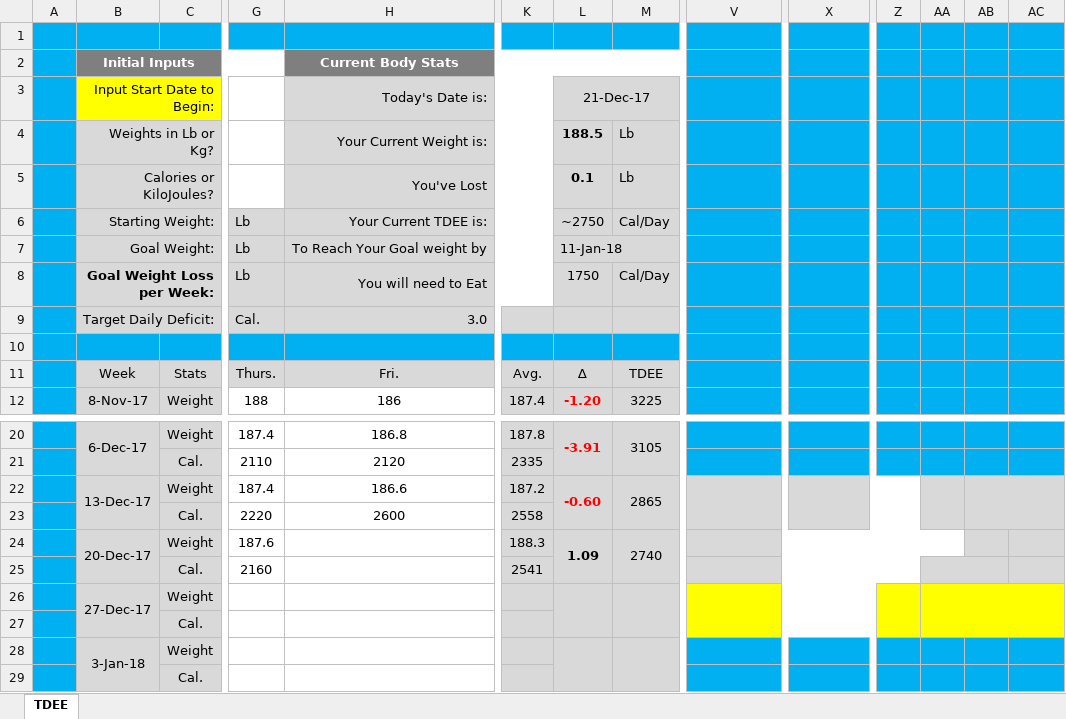
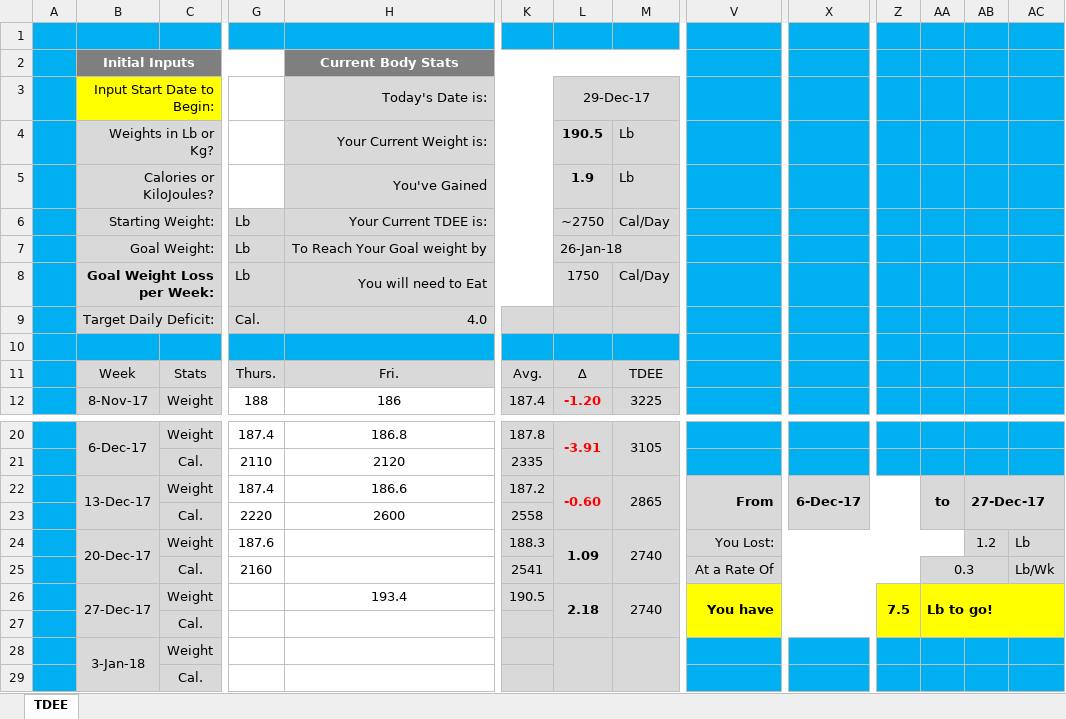
Before and after one commit to ghoulmaster/weighttracker, an Excel workbook: TDEE variant with bf 3.06.xlsx, sheet TDEE, drawn as a sheet; only a part is shown, gaps mark what is left out; values as stored, in another font and other column widths than the file's, no borders; charts and pictures and conditional formats not drawn; removed rows and columns are numbered as before the commit, all else as after; rows hold the shown columns only; the diff names each change by its address in the sheet, - before the commit and + after, or states it on an @@ line.

Commit message:
12/29

```diff
--- a/TDEE variant with bf 3.06.xlsx (sheet TDEE)
+++ b/TDEE variant with bf 3.06.xlsx (sheet TDEE)
-L3: 21-Dec-17
+L3: 29-Dec-17
-L4 (29-Dec-17): 188.5
+L4 (29-Dec-17): 190.5
-H5 (Today's Date is:): You've Lost
+H5 (Today's Date is:): You've Gained
-L5 (29-Dec-17): 0.1
+L5 (29-Dec-17): 1.9
-L7 (29-Dec-17): 11-Jan-18
+L7 (29-Dec-17): 26-Jan-18
-H9 (Today's Date is:): 3.0
+H9 (Today's Date is:): 4.0
-V22: (empty)
+V22: From
-X22: (empty)
+X22: 6-Dec-17
-AA22: (empty)
+AA22: to
-AB22: (empty)
+AB22: 27-Dec-17
-V24: (empty)
+V24: You Lost:
-AB24: (empty)
+AB24: 1.2
-AC24: (empty)
+AC24: Lb
-V25: (empty)
+V25: At a Rate Of
-AA25: (empty)
+AA25: 0.3
-AC25: (empty)
+AC25: Lb/Wk
-row 26:  | 27-Dec-17 | Weight
+row 26:  | 27-Dec-17 | Weight |  | 193.4 | 190.5 | 2.18 | 2740 | You have |  | 7.5 | Lb to go!
```
Also changed, not shown: hidden cells, charts or pictures.
